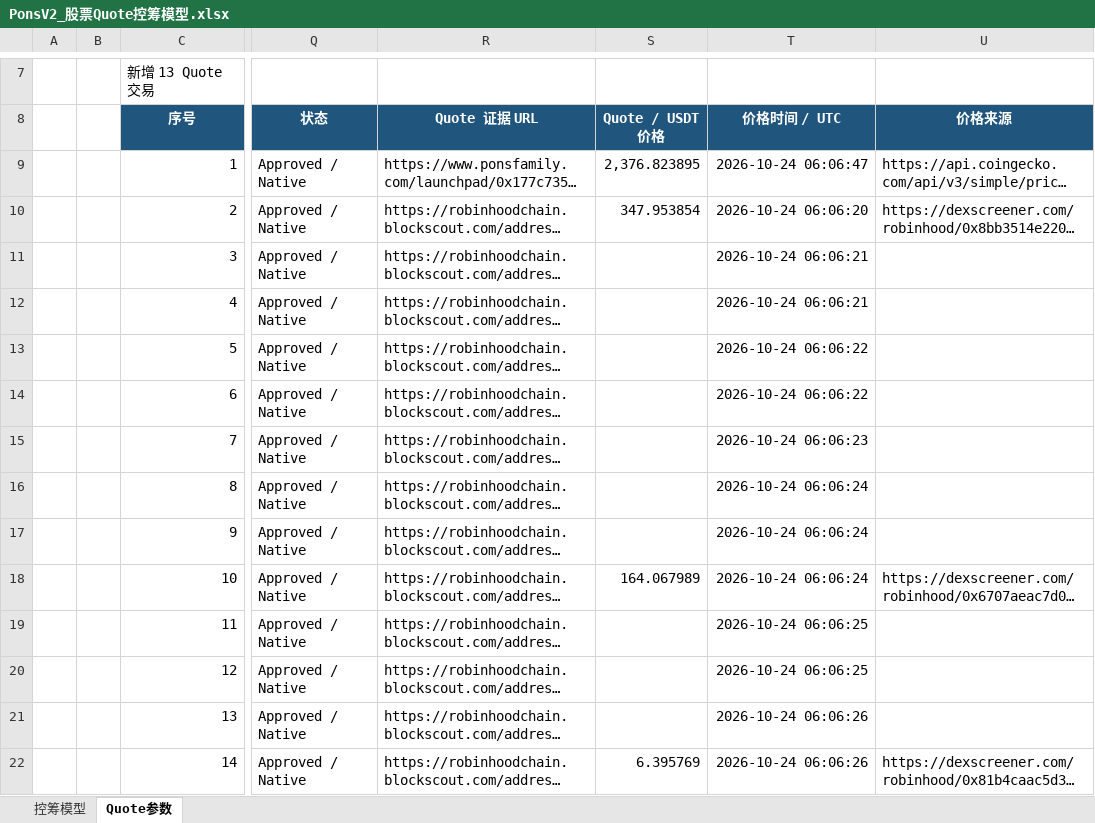
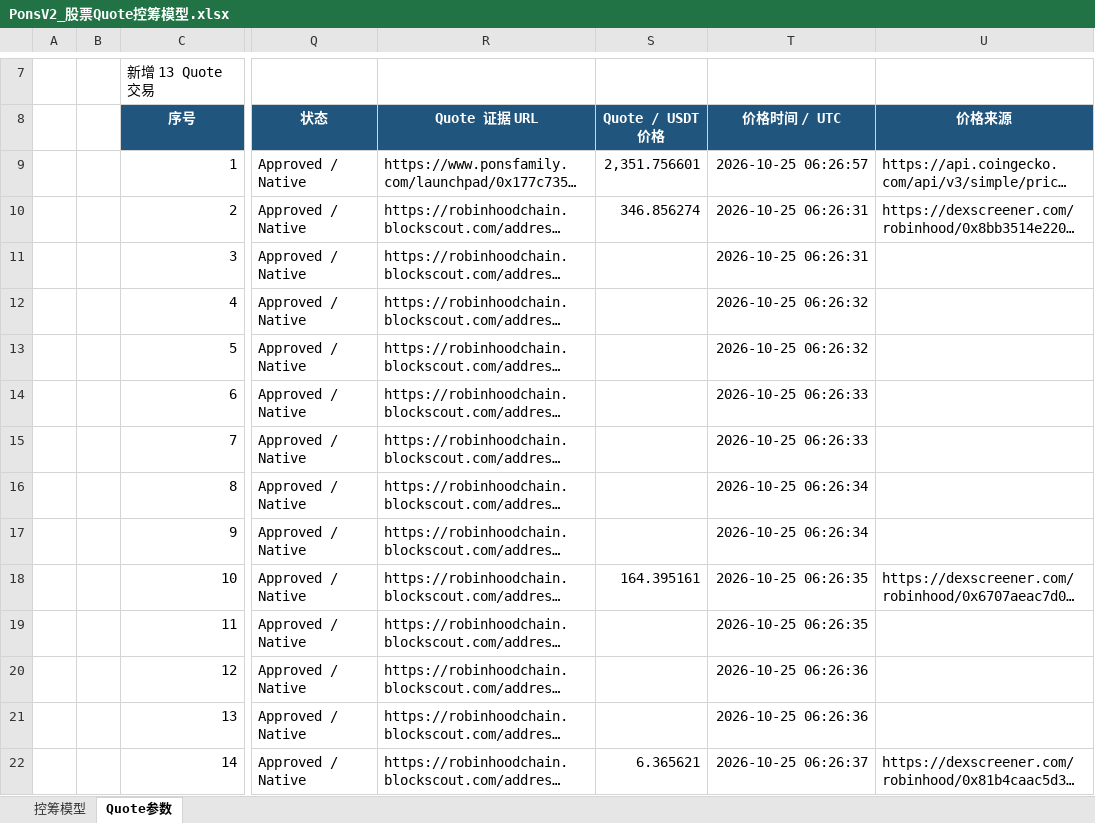
Before and after one commit to bella07021/stock-quote-route-liquidity, an Excel workbook: excel/latest/PonsV2_股票Quote控筹模型.xlsx, sheet Quote参数, drawn as a sheet; only a part is shown, gaps mark what is left out; long unchanged cells end in …; values as stored, in another font and other column widths than the file's, no borders; the diff covers the shown part only; the diff names each change by its address in the sheet, - before the commit and + after, or states it on an @@ line.

```diff
--- a/excel/latest/PonsV2_股票Quote控筹模型.xlsx (sheet Quote参数)
+++ b/excel/latest/PonsV2_股票Quote控筹模型.xlsx (sheet Quote参数)
-S9 (Quote / USDT 价格): 2,376.823895
+S9 (Quote / USDT 价格): 2,351.756601
-T9 (价格时间 / UTC): 2026-10-24 06:06:47
+T9 (价格时间 / UTC): 2026-10-25 06:26:57
-S10 (Quote / USDT 价格): 347.953854
+S10 (Quote / USDT 价格): 346.856274
-T10 (价格时间 / UTC): 2026-10-24 06:06:20
+T10 (价格时间 / UTC): 2026-10-25 06:26:31
-T11 (价格时间 / UTC): 2026-10-24 06:06:21
+T11 (价格时间 / UTC): 2026-10-25 06:26:31
-T12 (价格时间 / UTC): 2026-10-24 06:06:21
+T12 (价格时间 / UTC): 2026-10-25 06:26:32
-T13 (价格时间 / UTC): 2026-10-24 06:06:22
+T13 (价格时间 / UTC): 2026-10-25 06:26:32
-T14 (价格时间 / UTC): 2026-10-24 06:06:22
+T14 (价格时间 / UTC): 2026-10-25 06:26:33
-T15 (价格时间 / UTC): 2026-10-24 06:06:23
+T15 (价格时间 / UTC): 2026-10-25 06:26:33
-T16:T17 (价格时间 / UTC): 2026-10-24 06:06:24
+T16:T17 (价格时间 / UTC): 2026-10-25 06:26:34
-S18 (Quote / USDT 价格): 164.067989
+S18 (Quote / USDT 价格): 164.395161
-T18 (价格时间 / UTC): 2026-10-24 06:06:24
+T18 (价格时间 / UTC): 2026-10-25 06:26:35
-T19 (价格时间 / UTC): 2026-10-24 06:06:25
+T19 (价格时间 / UTC): 2026-10-25 06:26:35
-T20 (价格时间 / UTC): 2026-10-24 06:06:25
+T20 (价格时间 / UTC): 2026-10-25 06:26:36
-T21 (价格时间 / UTC): 2026-10-24 06:06:26
+T21 (价格时间 / UTC): 2026-10-25 06:26:36
-S22 (Quote / USDT 价格): 6.395769
+S22 (Quote / USDT 价格): 6.365621
-T22 (价格时间 / UTC): 2026-10-24 06:06:26
+T22 (价格时间 / UTC): 2026-10-25 06:26:37
```
Also changed, not shown: 57 edited cells elsewhere in this sheet, excel/latest/Flap_BSC_RWA币股_控筹模型.xlsx, excel/latest/Flap_MYX_控筹模型.xlsx, 4 other files.
